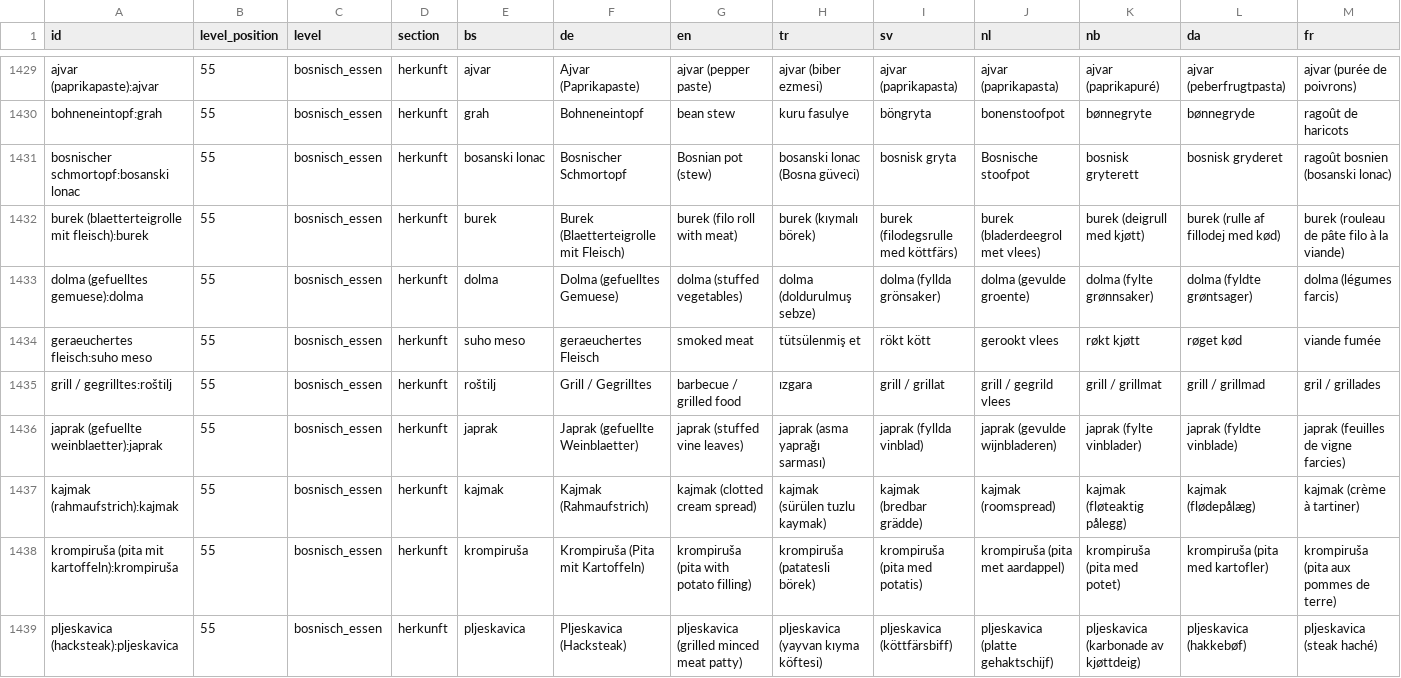
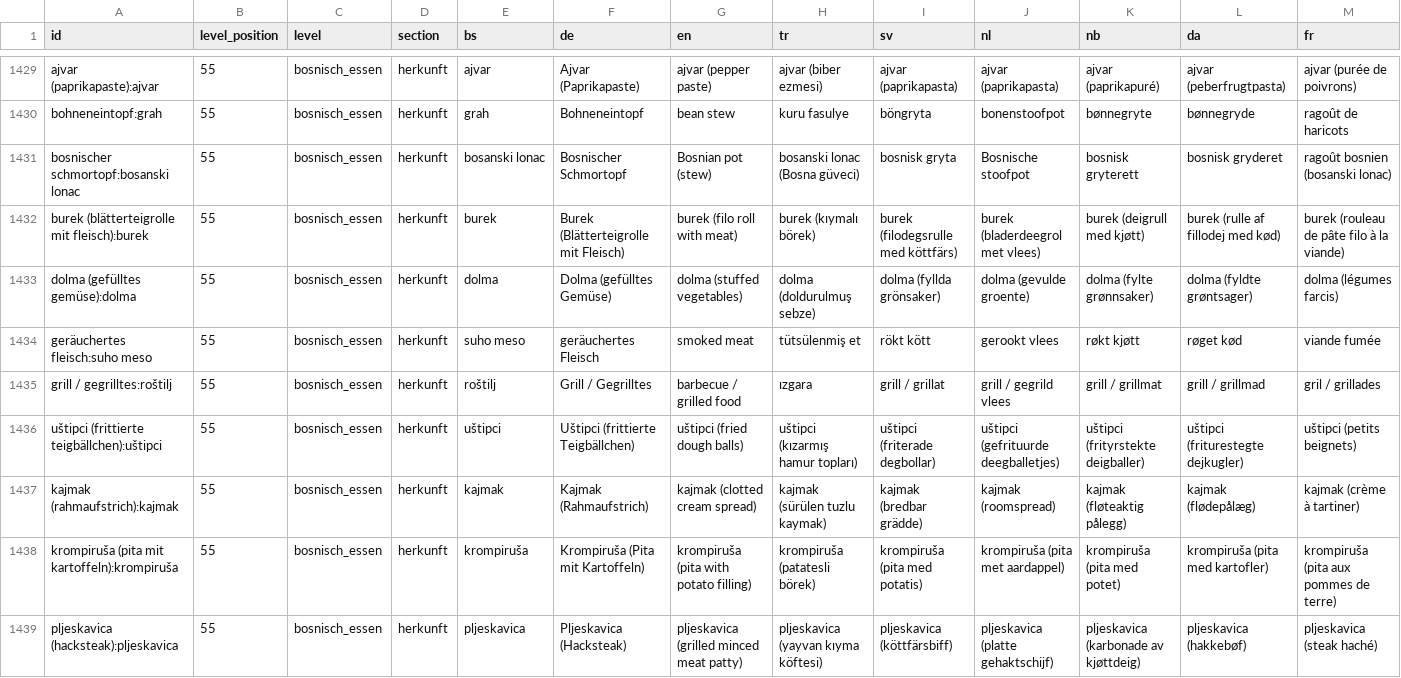
Before and after one commit to zmaj-lernapp/zmaj, a CSV file: data/vocabulary.csv, drawn as a sheet; only a part is shown, gaps mark what is left out; removed rows and columns are numbered as before the commit, all else as after; rows hold the shown columns only; the diff covers the shown part only; the diff names each change by its address in the sheet, - before the commit and + after, or states it on an @@ line.

```diff
--- a/data/vocabulary.csv
+++ b/data/vocabulary.csv
-A1432 (id): burek (blaetterteigrolle mit fleisch):burek
+A1432 (id): burek (blätterteigrolle mit fleisch):burek
-F1432 (de): Burek (Blaetterteigrolle mit Fleisch)
+F1432 (de): Burek (Blätterteigrolle mit Fleisch)
-A1433 (id): dolma (gefuelltes gemuese):dolma
+A1433 (id): dolma (gefülltes gemüse):dolma
-F1433 (de): Dolma (gefuelltes Gemuese)
+F1433 (de): Dolma (gefülltes Gemüse)
-A1434 (id): geraeuchertes fleisch:suho meso
+A1434 (id): geräuchertes fleisch:suho meso
-F1434 (de): geraeuchertes Fleisch
+F1434 (de): geräuchertes Fleisch
-row 1436: japrak (gefuellte weinblaetter):japrak | 55 | bosnisch_essen | herkunft | japrak | Japrak (gefuellte Weinblaetter) | japrak (stuffed vine leaves) | japrak (asma yaprağı sarması) | japrak (fyllda vinblad) | japrak (gevulde wijnbladeren) | japrak (fylte vinblader) | japrak (fyldte vinblade) | japrak (feuilles de vigne farcies)
+row 1436: uštipci (frittierte teigbällchen):uštipci | 55 | bosnisch_essen | herkunft | uštipci | Uštipci (frittierte Teigbällchen) | uštipci (fried dough balls) | uštipci (kızarmış hamur topları) | uštipci (friterade degbollar) | uštipci (gefrituurde deegballetjes) | uštipci (frityrstekte deigballer) | uštipci (friturestegte dejkugler) | uštipci (petits beignets)
```
Also changed, not shown: 54 edited cells elsewhere in this file, data/parallel/bs-da.tsv, data/parallel/bs-de.tsv, 30 other files.
